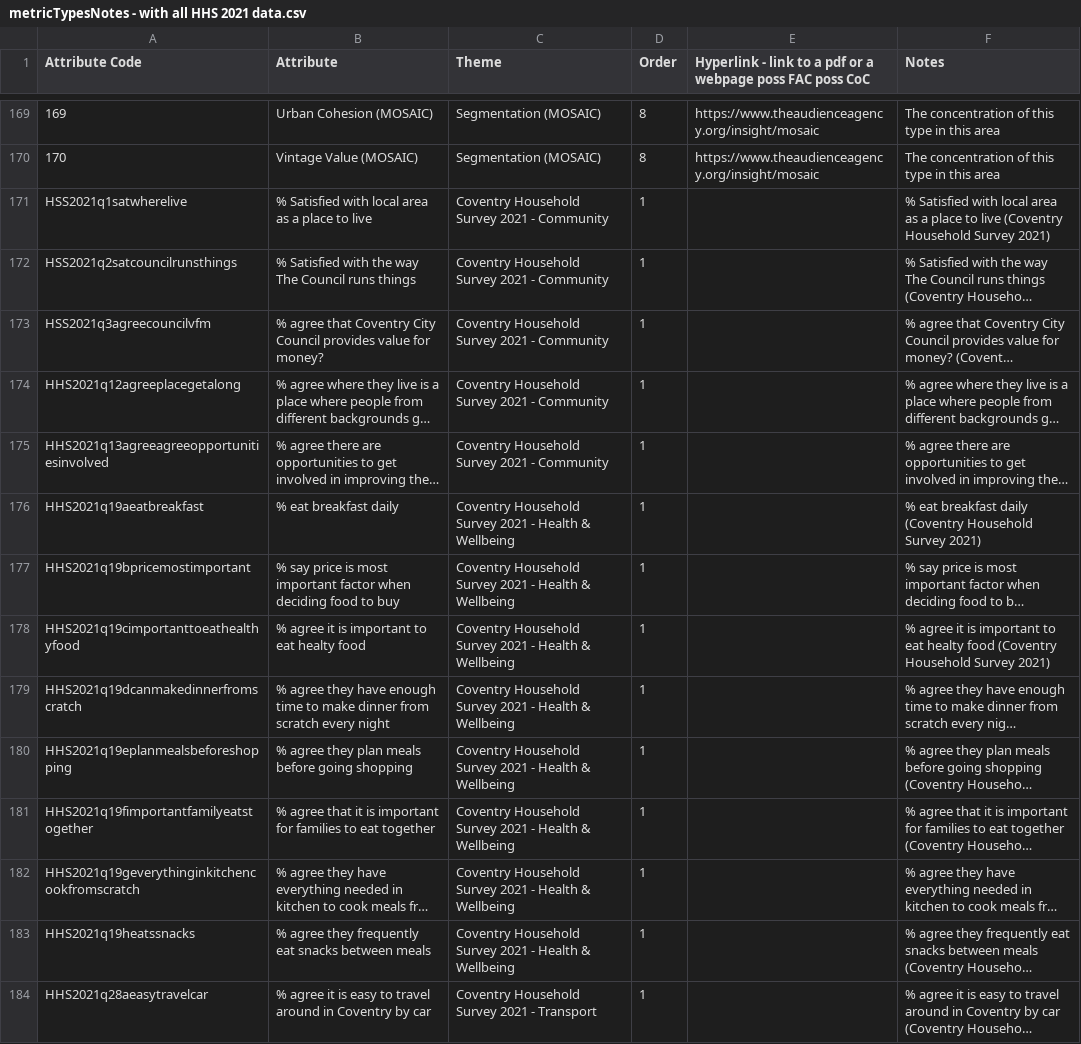
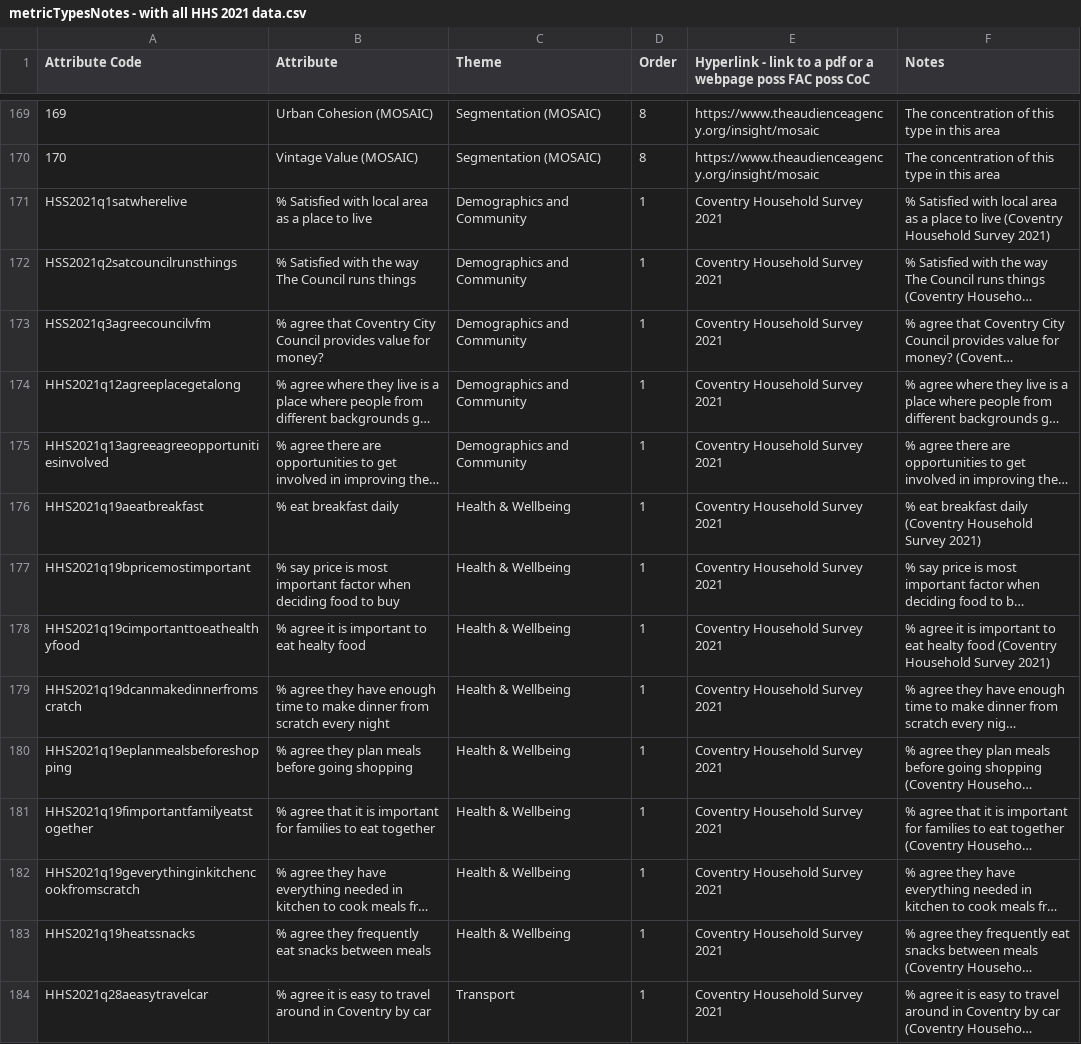
Before and after one commit to coventry-city-council/coventry-city-council.github.io, a CSV file: jcna/metricTypesNotes - with all HHS 2021 data.csv, drawn as a sheet; only a part is shown, gaps mark what is left out; long unchanged cells end in …; the diff covers the shown part only; the diff names each change by its address in the sheet, - before the commit and + after, or states it on an @@ line.

Commit message:
Add files via upload

```diff
--- a/jcna/metricTypesNotes - with all HHS 2021 data.csv
+++ b/jcna/metricTypesNotes - with all HHS 2021 data.csv
-C171:C175 (Theme): Coventry Household Survey 2021 - Community
+C171:C175 (Theme): Demographics and Community
-E171:E184: (empty)
+E171:E184: Coventry Household Survey 2021
-C176:C183 (Theme): Coventry Household Survey 2021 - Health & Wellbeing
+C176:C183 (Theme): Health & Wellbeing
-C184 (Theme): Coventry Household Survey 2021 - Transport
+C184 (Theme): Transport
```
Also changed, not shown: 130 edited cells elsewhere in this file.
